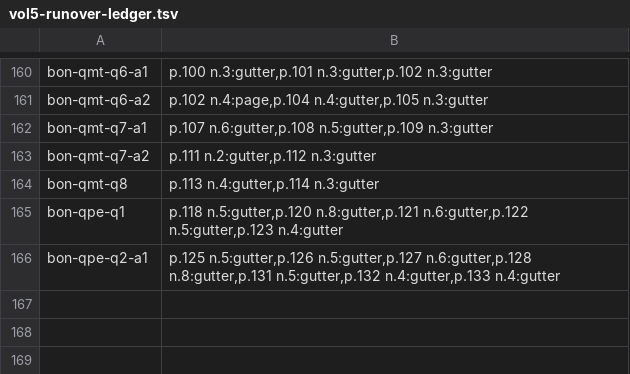
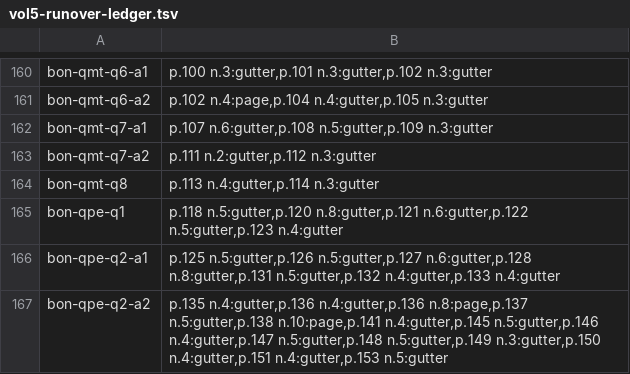
Before and after one commit to wilsonpruitt/bonaventure-sentences, a TSV file: manual-review/vol5-runover-ledger.tsv, drawn as a sheet; only a part is shown, gaps mark what is left out; the diff names each change by its address in the sheet, - before the commit and + after, or states it on an @@ line.

```diff
--- a/manual-review/vol5-runover-ledger.tsv
+++ b/manual-review/vol5-runover-ledger.tsv
+row 167: bon-qpe-q2-a2 | p.135 n.4:gutter,p.136 n.4:gutter,p.136 n.8:page,p.137 n.5:gutter,p.138 n.10:page,p.141 n.4:gutter,p.145 n.5:gutter,p.146 n.4:gutter,p.147 n.5:gutter,p.148 n.5:gutter,p.149 n.3:gutter,p.150 n.4:gutter,p.151 n.4:gutter,p.153 n.5:gutter
```
Also changed, not shown: 5 other files.
